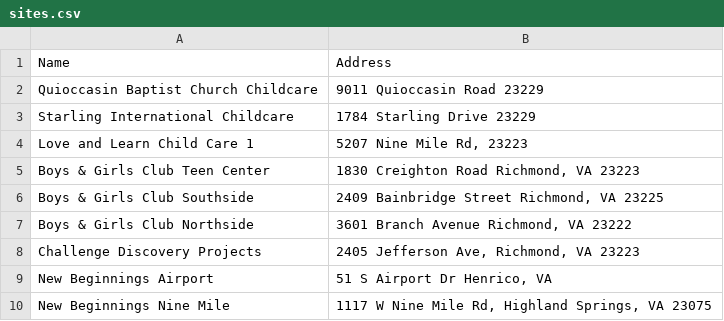
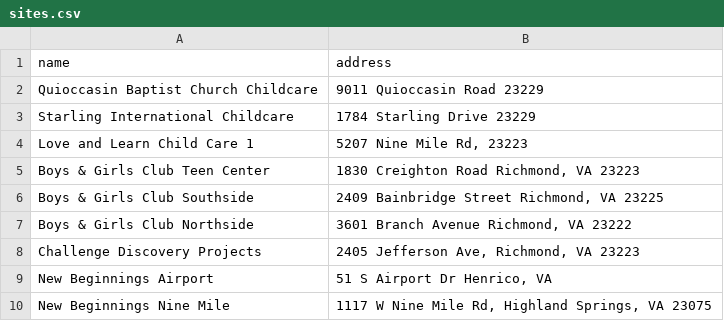
Before and after one commit to ugkcf/ugkcf.github.io, a CSV file: sites.csv, drawn as a sheet.

Commit message:
Update sites.csv

```diff
--- a/sites.csv
+++ b/sites.csv
@@ -1,2 +1,2 @@
-Name,Address
+name,address
 Quioccasin Baptist Church Childcare,9011 Quioccasin Road 23229
```
